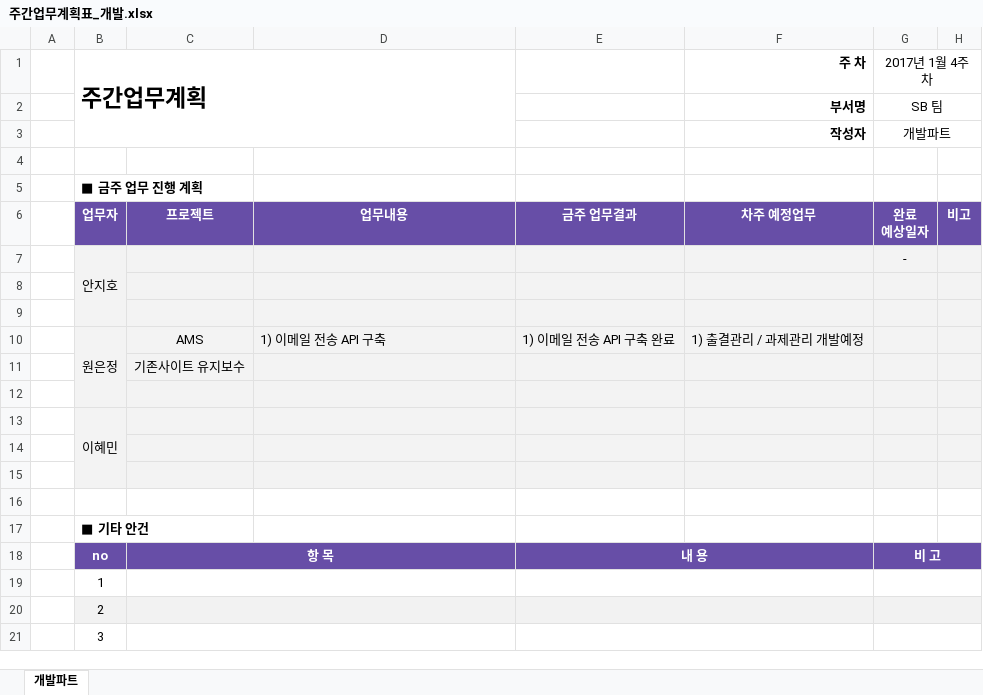
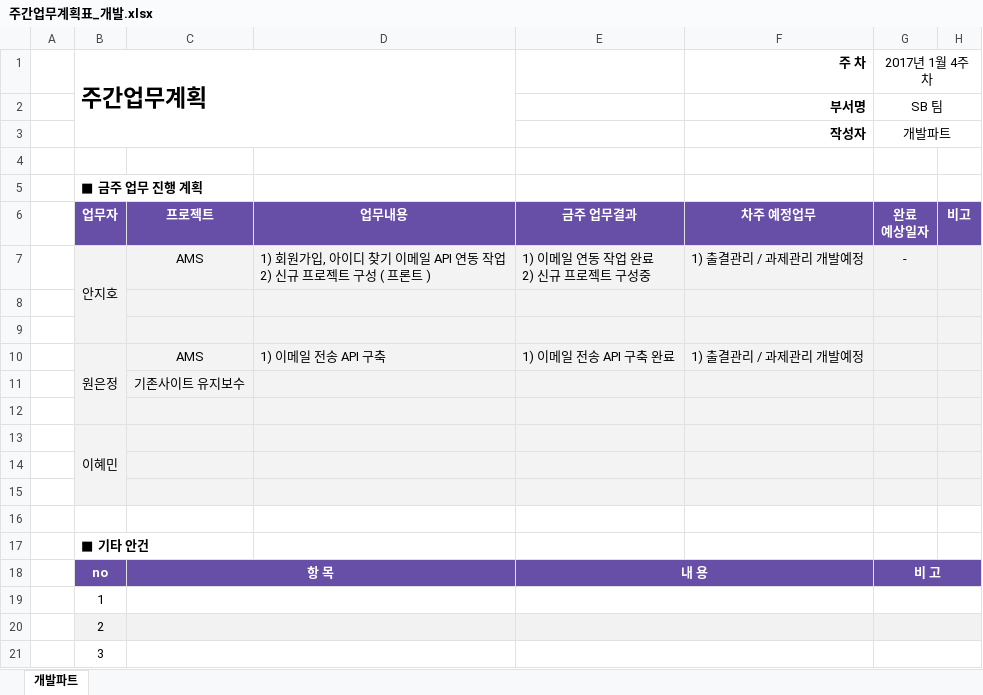
Before and after one commit to anjiho2/flowedu-documents, an Excel workbook: 주간업무계획표_개발.xlsx, sheet 개발파트, drawn as a sheet; values as stored, in another font and other column widths than the file's, no borders; removed rows and columns are numbered as before the commit, all else as after; ↵ is a line break in a cell; the diff names each change by its address in the sheet, - before the commit and + after, or states it on an @@ line.

Commit message:
./

```diff
--- a/주간업무계획표_개발.xlsx (sheet 개발파트)
+++ b/주간업무계획표_개발.xlsx (sheet 개발파트)
-row 7:  | 안지호 |  |  |  |  | -
+row 7:  | 안지호 | AMS | 1) 회원가입, 아이디 찾기 이메일 API 연동 작업 ↵ 2) 신규 프로젝트 구성 ( 프론트 ) | 1) 이메일 연동 작업 완료 ↵ 2) 신규 프로젝트 구성중 | 1) 출결관리 / 과제관리 개발예정 | -
```
